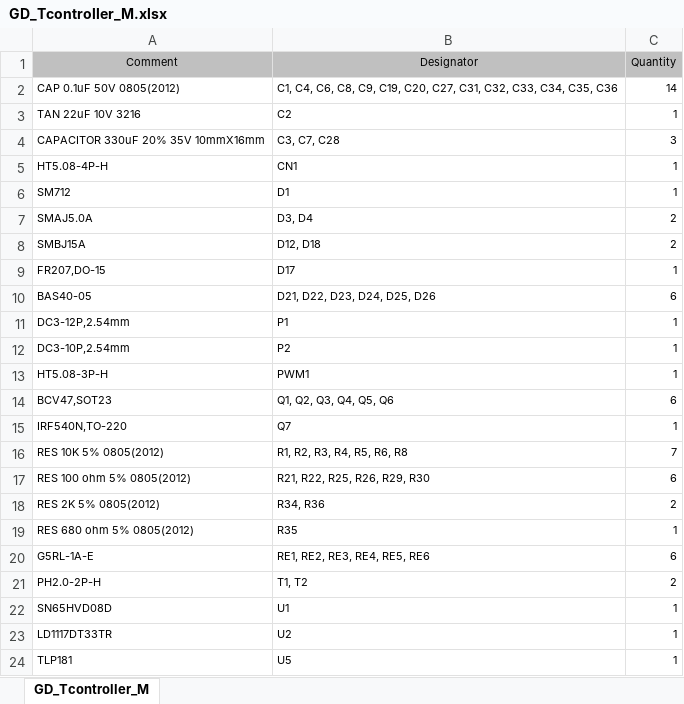
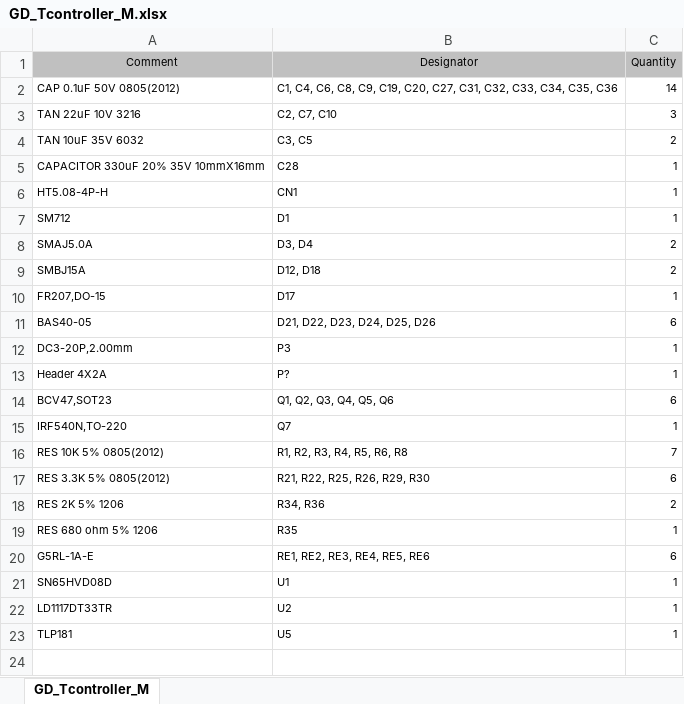
Before and after one commit to qizhihui628/GD_Tcontroller, an Excel workbook: M/Project Outputs for GD_Tcontroller_M/GD_Tcontroller_M.xlsx, sheet GD_Tcontroller_M, drawn as a sheet; values as stored, in another font and other column widths than the file's, no borders; removed rows and columns are numbered as before the commit, all else as after; the diff names each change by its address in the sheet, - before the commit and + after, or states it on an @@ line.

```diff
--- a/M/Project Outputs for GD_Tcontroller_M/GD_Tcontroller_M.xlsx (sheet GD_Tcontroller_M)
+++ b/M/Project Outputs for GD_Tcontroller_M/GD_Tcontroller_M.xlsx (sheet GD_Tcontroller_M)
-B3 (Designator): C2
+B3 (Designator): C2, C7, C10
-C3 (Quantity): 1
+C3 (Quantity): 3
+row 4: TAN 10uF 35V 6032 | C3, C5 | 2
-B5 (Designator): C3, C7, C28
+B5 (Designator): C28
-C5 (Quantity): 3
+C5 (Quantity): 1
-A12 (Comment): DC3-12P,2.54mm
+A12 (Comment): DC3-20P,2.00mm
-B12 (Designator): P1
+B12 (Designator): P3
-row 12: DC3-10P,2.54mm | P2 | 1
-row 13: HT5.08-3P-H | PWM1 | 1
+row 13: Header 4X2A | P? | 1
-A17 (Comment): RES 100 ohm 5% 0805(2012)
+A17 (Comment): RES 3.3K 5% 0805(2012)
-A18 (Comment): RES 2K 5% 0805(2012)
+A18 (Comment): RES 2K 5% 1206
-A19 (Comment): RES 680 ohm 5% 0805(2012)
+A19 (Comment): RES 680 ohm 5% 1206
-row 21: PH2.0-2P-H | T1, T2 | 2
```
Also changed, not shown: Project Outputs for GD_Tcontroller/GD_Tcontroller.xlsx, 46 other files.
